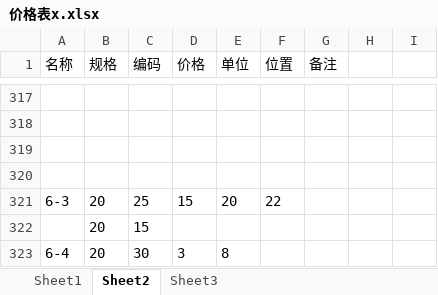
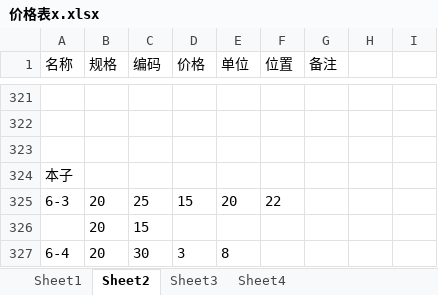
Before and after one commit to cfytx/vtma, an Excel workbook: 价格表x.xlsx, sheet Sheet2, drawn as a sheet; only a part is shown, gaps mark what is left out; values as stored, in another font and other column widths than the file's, no borders; addresses are those after the commit; the diff covers the shown part only; the diff names each change by its address in the sheet, - before the commit and + after, or states it on an @@ line.

```diff
--- a/价格表x.xlsx (sheet Sheet2)
+++ b/价格表x.xlsx (sheet Sheet2)
+sheet tab: Sheet4
-A324 (名称): (empty)
+A324 (名称): 本子
```
Also changed, not shown: 4 added rows, 35 edited cells and cell formats elsewhere in this sheet.
